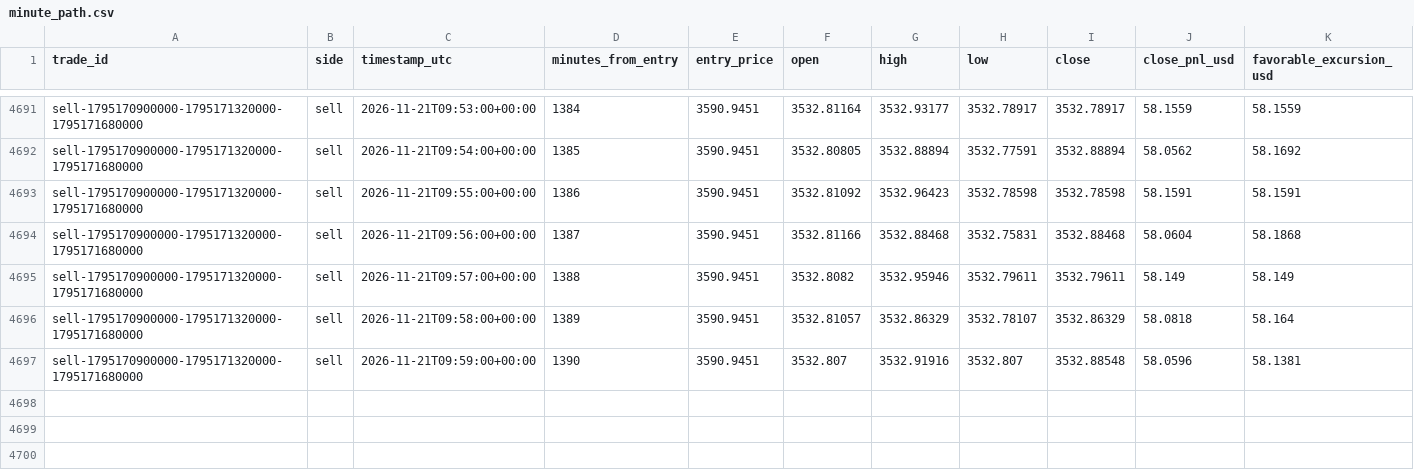
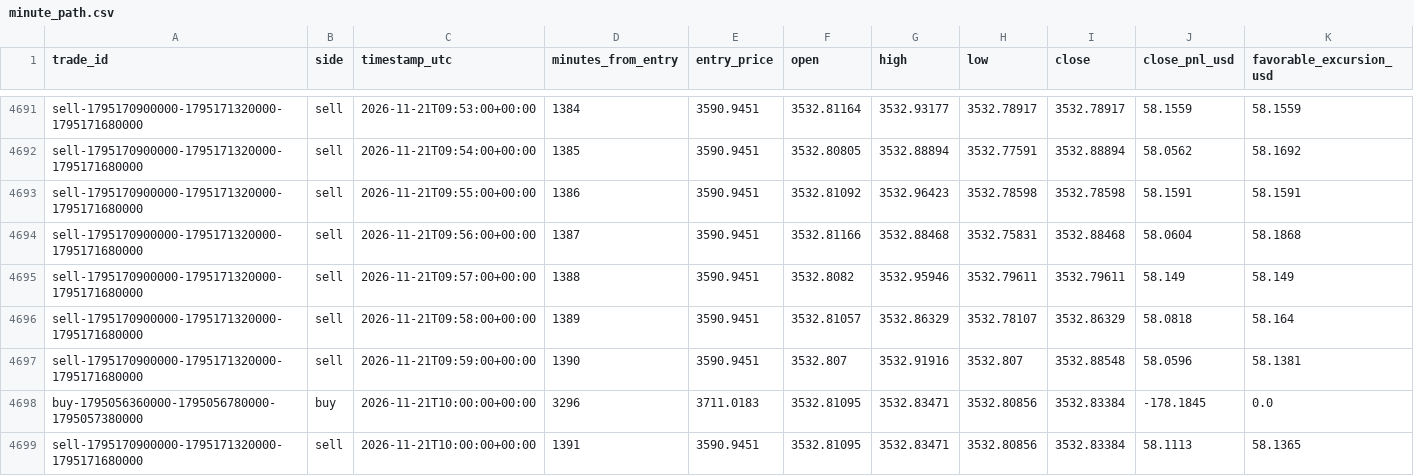
Before and after one commit to salehrbo1-cell/Alert-bot, a CSV file: research/sonic_paper/minute_path.csv, drawn as a sheet; only a part is shown, gaps mark what is left out; rows hold the shown columns only; the diff names each change by its address in the sheet, - before the commit and + after, or states it on an @@ line.

Commit message:
Update Samo paper-monitor observations

```diff
--- a/research/sonic_paper/minute_path.csv
+++ b/research/sonic_paper/minute_path.csv
+row 4698: buy-1795056360000-1795056780000-1795057380000 | buy | 2026-11-21T10:00:00+00:00 | 3296 | 3711.0183 | 3532.81095 | 3532.83471 | 3532.80856 | 3532.83384 | -178.1845 | 0.0
+row 4699: sell-1795170900000-1795171320000-1795171680000 | sell | 2026-11-21T10:00:00+00:00 | 1391 | 3590.9451 | 3532.81095 | 3532.83471 | 3532.80856 | 3532.83384 | 58.1113 | 58.1365
```
Also changed, not shown: 1 other file.
